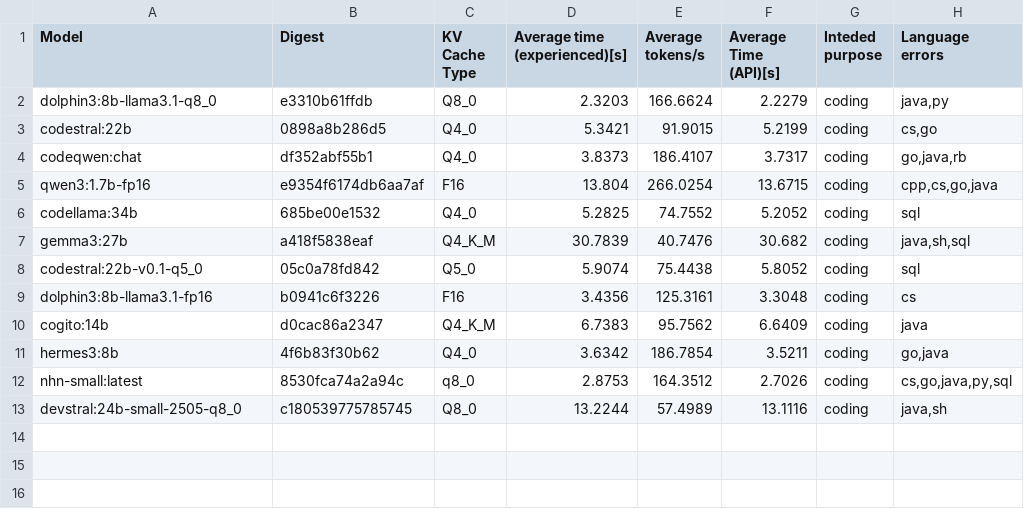
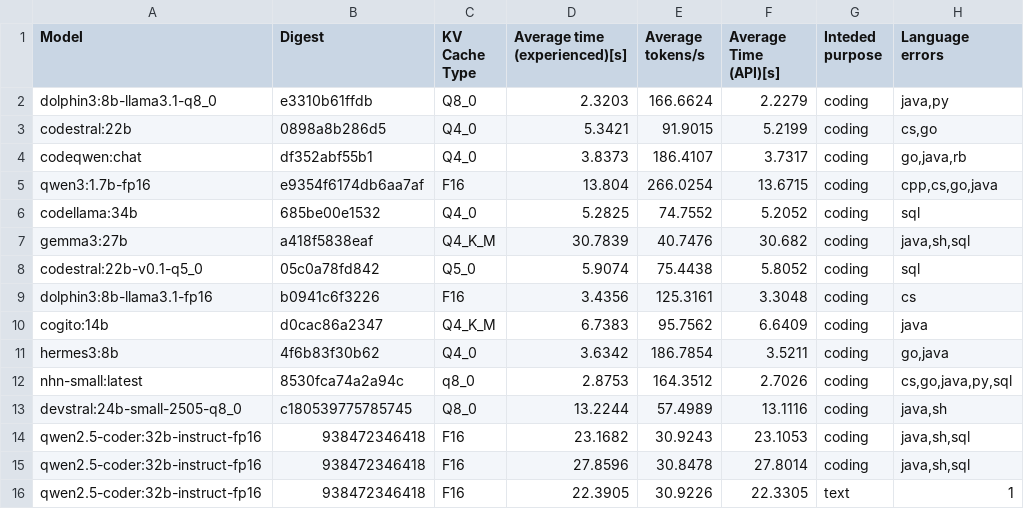
Before and after one commit to MariHGU/Benchmarks_PAI, a CSV file: results/avg_results.csv, drawn as a sheet; the diff names each change by its address in the sheet, - before the commit and + after, or states it on an @@ line.

Commit message:
Fix: Removed duplicate code, and ran model tests

```diff
--- a/results/avg_results.csv
+++ b/results/avg_results.csv
+row 14: qwen2.5-coder:32b-instruct-fp16 | 938472346418 | F16 | 23.1682 | 30.9243 | 23.1053 | coding | java,sh,sql
+row 15: qwen2.5-coder:32b-instruct-fp16 | 938472346418 | F16 | 27.8596 | 30.8478 | 27.8014 | coding | java,sh,sql
+row 16: qwen2.5-coder:32b-instruct-fp16 | 938472346418 | F16 | 22.3905 | 30.9226 | 22.3305 | text | 1
```
Also changed, not shown: models.csv, results/results.csv, 2 other files.
